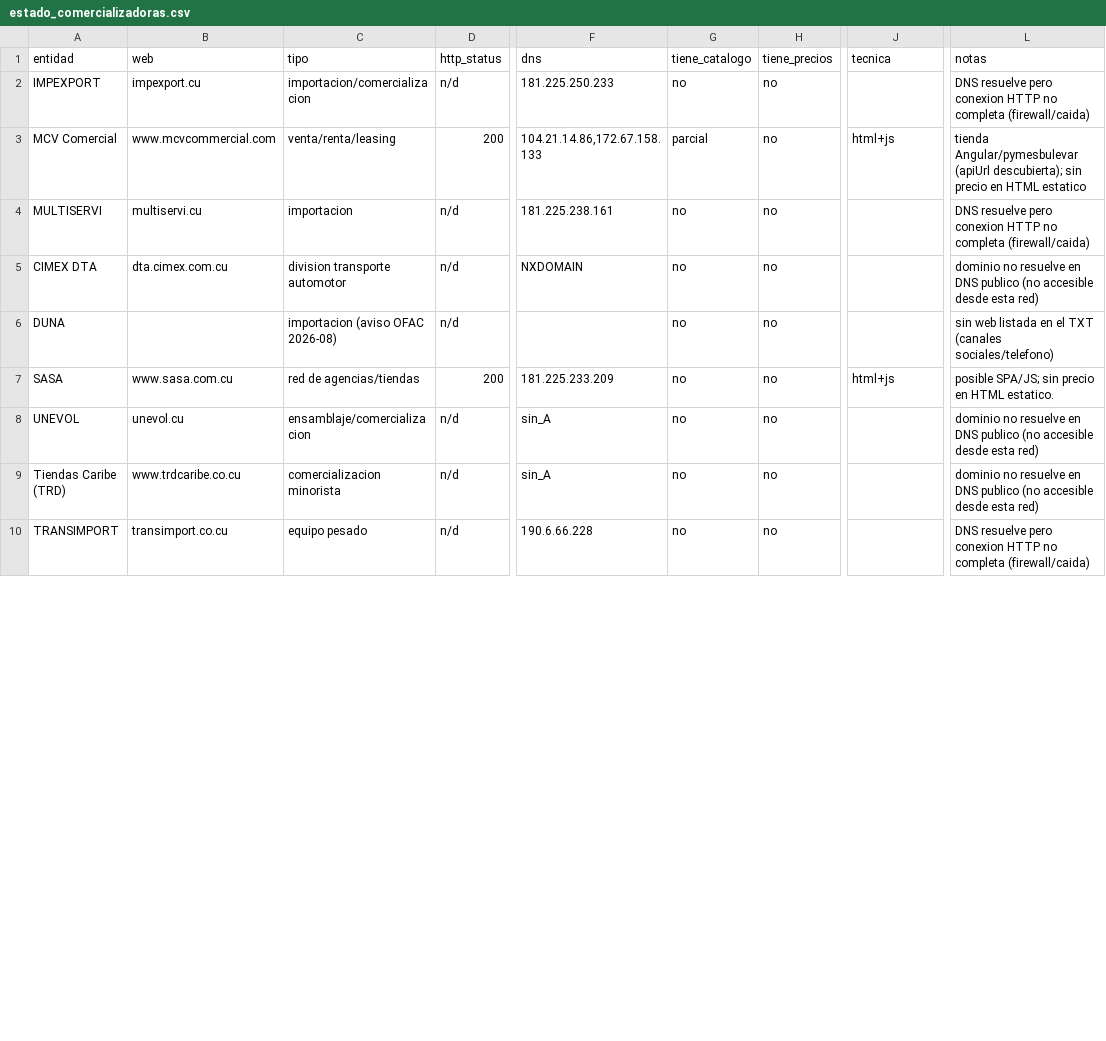
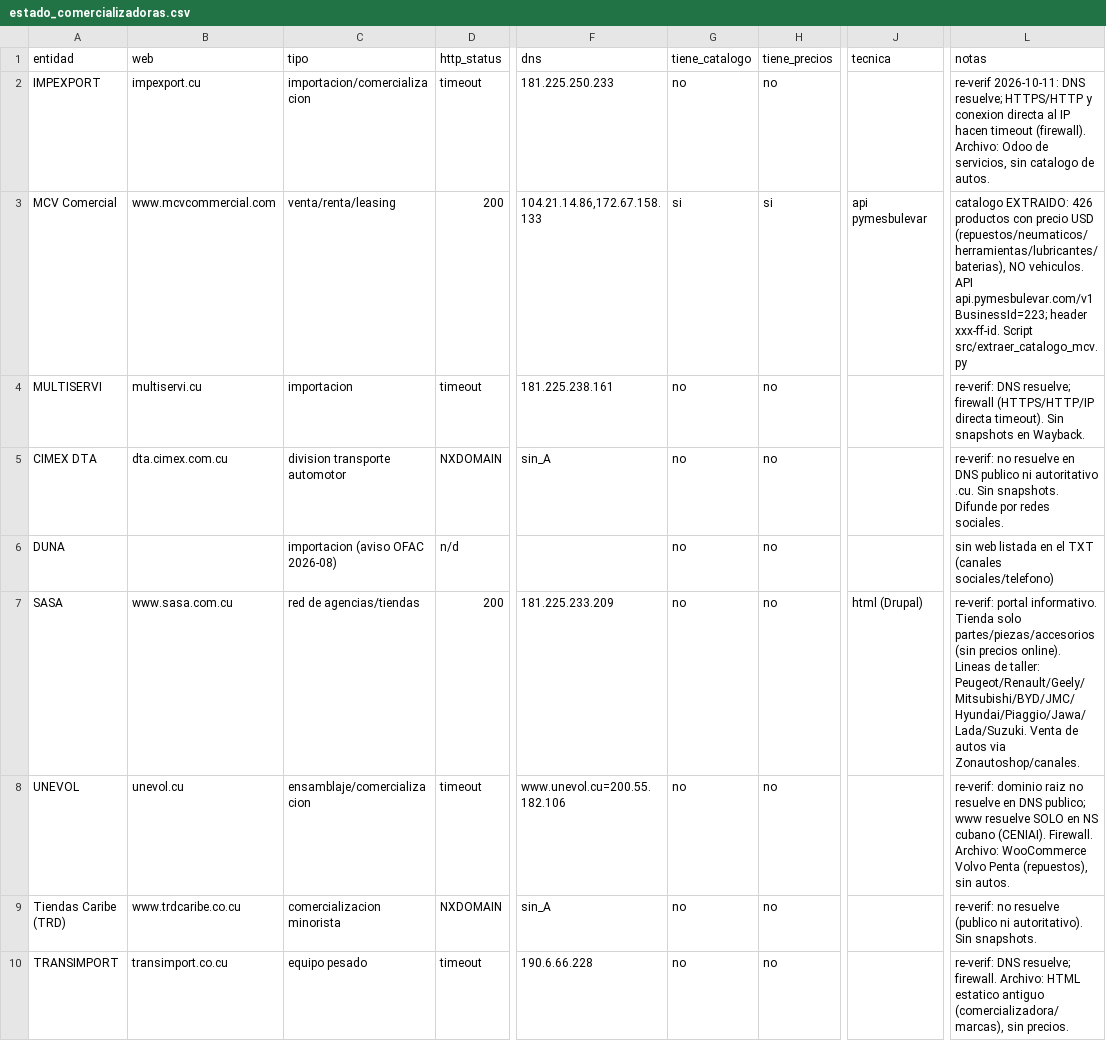
Before and after one commit to aRandomFool/ICD-Mercado-Automotriz, a CSV file: data/raw/comercializadoras/estado_comercializadoras.csv, drawn as a sheet; only a part is shown, gaps mark what is left out; the diff covers the shown part only; the diff names each change by its address in the sheet, - before the commit and + after, or states it on an @@ line.

Commit message:
Comercializadoras: re-verificacion .cu (4 vias) + catalogo MCV extraido
Re-verificacion de las 23 entidades de Comercializadoras.txt por HTTPS/HTTP, conexion directa al IP con Host, DNS autoritativo .cu (CENIAI) y Wayback Machine.

- Cierra pendiente MCV: tokenBusiness (JWT) del bundle + header xxx-ff-id, API pymesbulevar. Catalogo real: 426 productos con precio USD (repuestos/neumaticos/herramientas; sin vehiculos).

- Nuevo src/extraer_catalogo_mcv.py (re-ejecutable).

- Las .cu siguen inaccesibles por firewall cubano; ninguna publica catalogo de autos con precios (Wayback: sitios corporativos).

- Actualiza estado/informe/endpoints + bitacora (journal 009, handoff 007).

```diff
--- a/data/raw/comercializadoras/estado_comercializadoras.csv
+++ b/data/raw/comercializadoras/estado_comercializadoras.csv
-D2 (http_status): n/d
+D2 (http_status): timeout
-L2 (notas): DNS resuelve pero conexion HTTP no completa (firewall/caida)
+L2 (notas): re-verif 2026-10-11: DNS resuelve; HTTPS/HTTP y conexion directa al IP hacen timeout (firewall). Archivo: Odoo de servicios, sin catalogo de autos.
-G3 (tiene_catalogo): parcial
+G3 (tiene_catalogo): si
-H3 (tiene_precios): no
+H3 (tiene_precios): si
-J3 (tecnica): html+js
+J3 (tecnica): api pymesbulevar
-L3 (notas): tienda Angular/pymesbulevar (apiUrl descubierta); sin precio en HTML estatico
+L3 (notas): catalogo EXTRAIDO: 426 productos con precio USD (repuestos/neumaticos/herramientas/lubricantes/baterias), NO vehiculos. API api.pymesbulevar.com/v1 BusinessId=223; header xxx-ff-id. Script src/extraer_catalogo_mcv.py
-D4 (http_status): n/d
+D4 (http_status): timeout
-L4 (notas): DNS resuelve pero conexion HTTP no completa (firewall/caida)
+L4 (notas): re-verif: DNS resuelve; firewall (HTTPS/HTTP/IP directa timeout). Sin snapshots en Wayback.
-D5 (http_status): n/d
+D5 (http_status): NXDOMAIN
-F5 (dns): NXDOMAIN
+F5 (dns): sin_A
-L5 (notas): dominio no resuelve en DNS publico (no accesible desde esta red)
+L5 (notas): re-verif: no resuelve en DNS publico ni autoritativo .cu. Sin snapshots. Difunde por redes sociales.
-J7 (tecnica): html+js
+J7 (tecnica): html (Drupal)
-L7 (notas): posible SPA/JS; sin precio en HTML estatico.
+L7 (notas): re-verif: portal informativo. Tienda solo partes/piezas/accesorios (sin precios online). Lineas de taller: Peugeot/Renault/Geely/Mitsubishi/BYD/JMC/Hyundai/Piaggio/Jawa/Lada/Suzuki. Venta de autos via Zonautoshop/canales.
-D8 (http_status): n/d
+D8 (http_status): timeout
-F8 (dns): sin_A
+F8 (dns): www.unevol.cu=200.55.182.106
-L8 (notas): dominio no resuelve en DNS publico (no accesible desde esta red)
+L8 (notas): re-verif: dominio raiz no resuelve en DNS publico; www resuelve SOLO en NS cubano (CENIAI). Firewall. Archivo: WooCommerce Volvo Penta (repuestos), sin autos.
-D9 (http_status): n/d
+D9 (http_status): NXDOMAIN
-L9 (notas): dominio no resuelve en DNS publico (no accesible desde esta red)
+L9 (notas): re-verif: no resuelve (publico ni autoritativo). Sin snapshots.
-D10 (http_status): n/d
+D10 (http_status): timeout
-L10 (notas): DNS resuelve pero conexion HTTP no completa (firewall/caida)
+L10 (notas): re-verif: DNS resuelve; firewall. Archivo: HTML estatico antiguo (comercializadora/marcas), sin precios.
```
Also changed, not shown: 21 edited cells elsewhere in this file, 8 other files.
